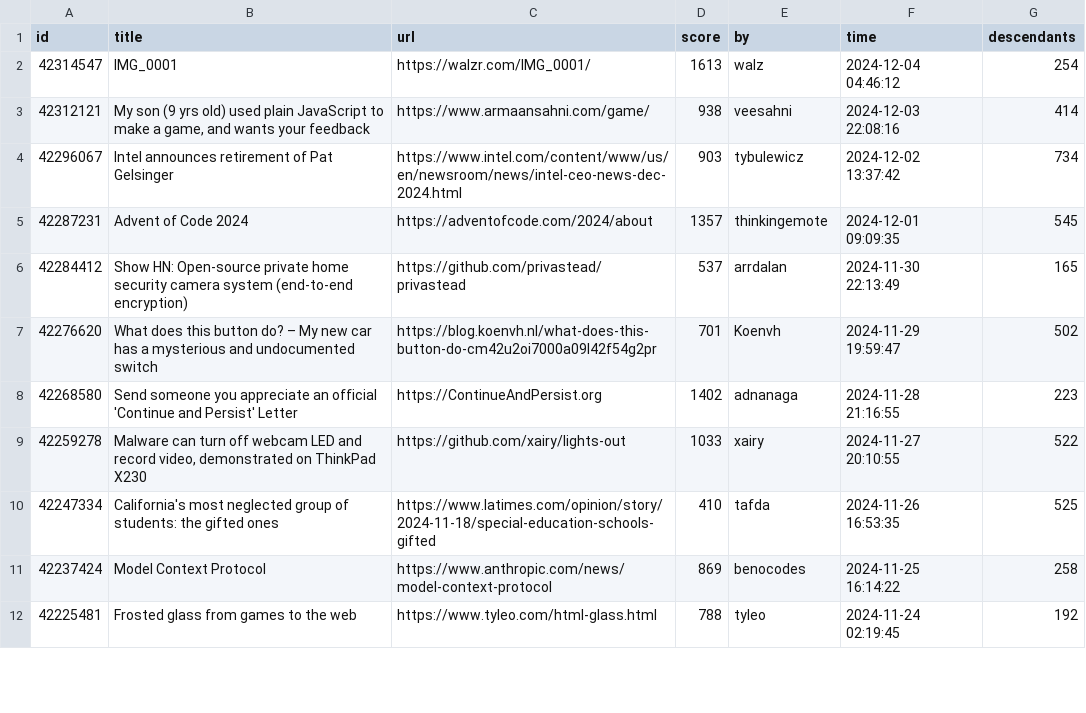
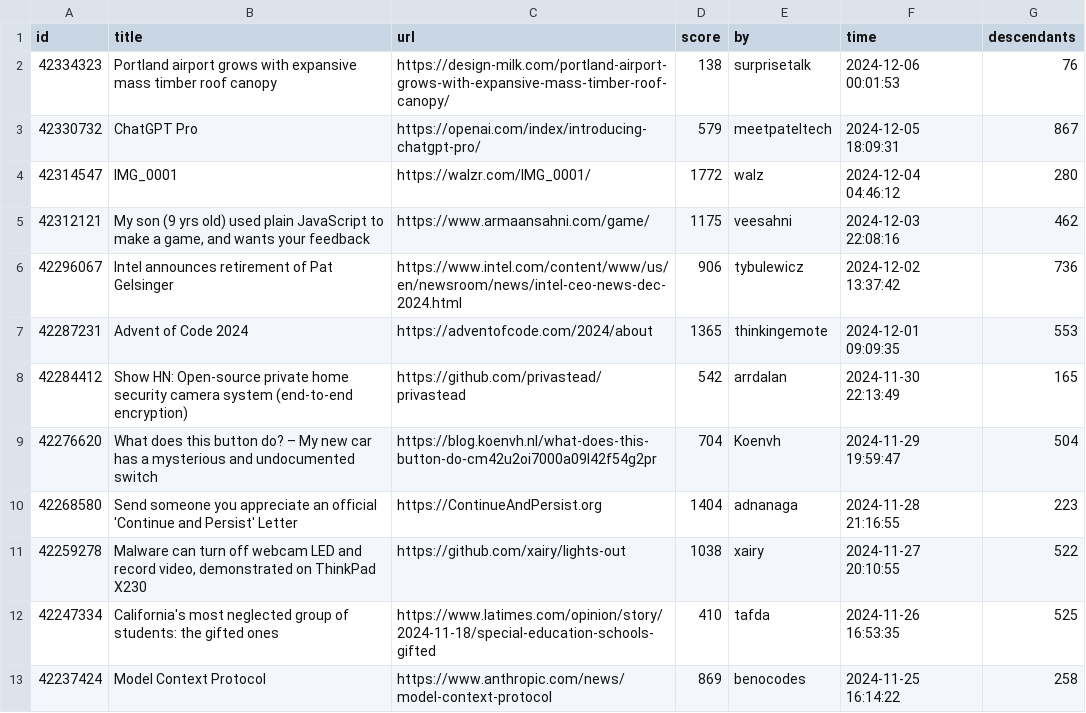
Before and after one commit to boda-sh/hacker-news-headlines, a CSV file: data/best.csv, drawn as a sheet; only a part is shown; the shorter side is filled out with more unchanged rows.

```diff
--- a/data/best.csv
+++ b/data/best.csv
@@ -1,10 +1,12 @@
 id,title,url,score,by,time,descendants
-42314547,IMG_0001,https://walzr.com/IMG_0001/,1613,walz,2024-12-04 04:46:12,254
-42312121,"My son (9 yrs old) used plain JavaScript to make a game, and wants your feedback",https://www.armaansahni.com/game/,938,veesahni,2024-12-03 22:08:16,414
-42296067,Intel announces retirement of Pat Gelsinger,https://www.intel.com/content/www/us/en/newsroom/news/intel-ceo-news-dec-2024.html,903,tybulewicz,2024-12-02 13:37:42,734
-42287231,Advent of Code 2024,https://adventofcode.com/2024/about,1357,thinkingemote,2024-12-01 09:09:35,545
-42284412,Show HN: Open-source private home security camera system (end-to-end encryption),https://github.com/privastead/privastead,537,arrdalan,2024-11-30 22:13:49,165
-42276620,What does this button do? – My new car has a mysterious and undocumented switch,https://blog.koenvh.nl/what-does-this-button-do-cm42u2oi7000a09l42f54g2pr,701,Koenvh,2024-11-29 19:59:47,502
-42268580,Send someone you appreciate an official 'Continue and Persist' Letter,https://ContinueAndPersist.org,1402,adnanaga,2024-11-28 21:16:55,223
-42259278,"Malware can turn off webcam LED and record video, demonstrated on ThinkPad X230",https://github.com/xairy/lights-out,1033,xairy,2024-11-27 20:10:55,522
+42334323,Portland airport grows with expansive mass timber roof canopy,https://design-milk.com/portland-airport-grows-with-expansive-mass-timber-roof-canopy/,138,surprisetalk,2024-12-06 00:01:53,76
+42330732,ChatGPT Pro,https://openai.com/index/introducing-chatgpt-pro/,579,meetpateltech,2024-12-05 18:09:31,867
+42314547,IMG_0001,https://walzr.com/IMG_0001/,1772,walz,2024-12-04 04:46:12,280
+42312121,"My son (9 yrs old) used plain JavaScript to make a game, and wants your feedback",https://www.armaansahni.com/game/,1175,veesahni,2024-12-03 22:08:16,462
+42296067,Intel announces retirement of Pat Gelsinger,https://www.intel.com/content/www/us/en/newsroom/news/intel-ceo-news-dec-2024.html,906,tybulewicz,2024-12-02 13:37:42,736
+42287231,Advent of Code 2024,https://adventofcode.com/2024/about,1365,thinkingemote,2024-12-01 09:09:35,553
+42284412,Show HN: Open-source private home security camera system (end-to-end encryption),https://github.com/privastead/privastead,542,arrdalan,2024-11-30 22:13:49,165
+42276620,What does this button do? – My new car has a mysterious and undocumented switch,https://blog.koenvh.nl/what-does-this-button-do-cm42u2oi7000a09l42f54g2pr,704,Koenvh,2024-11-29 19:59:47,504
+42268580,Send someone you appreciate an official 'Continue and Persist' Letter,https://ContinueAndPersist.org,1404,adnanaga,2024-11-28 21:16:55,223
+42259278,"Malware can turn off webcam LED and record video, demonstrated on ThinkPad X230",https://github.com/xairy/lights-out,1038,xairy,2024-11-27 20:10:55,522
 42247334,California's most neglected group of students: the gifted ones,https://www.latimes.com/opinion/story/2024-11-18/special-education-schools-gifted,410,tafda,2024-11-26 16:53:35,525
```
Also changed, not shown: 2 other files.
